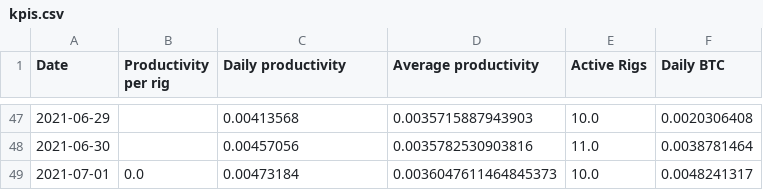
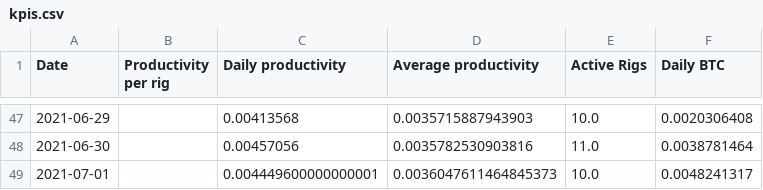
Before and after one commit to Mentalustig/Bitcoindashboard, a CSV file: kpis.csv, drawn as a sheet; only a part is shown, gaps mark what is left out.

```diff
--- a/kpis.csv
+++ b/kpis.csv
@@ -48,2 +48,2 @@ Date,Productivity per rig,Daily productivity,Average productivity,Active Rigs,Da
 2021-06-30,,0.00457056,0.0035782530903816,11.0,0.0038781464
-2021-07-01,0.0,0.00473184,0.0036047611464845373,10.0,0.0048241317
+2021-07-01,,0.004449600000000001,0.0036047611464845373,10.0,0.0048241317
```
Also changed, not shown: getrig.csv, staticcapital.csv, 3 other files.
